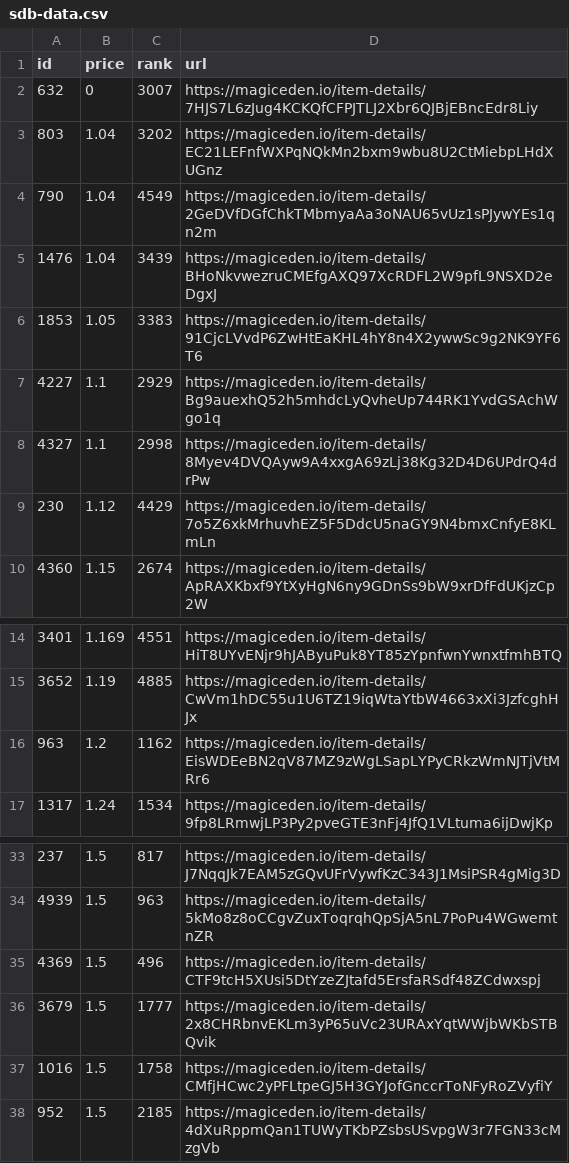
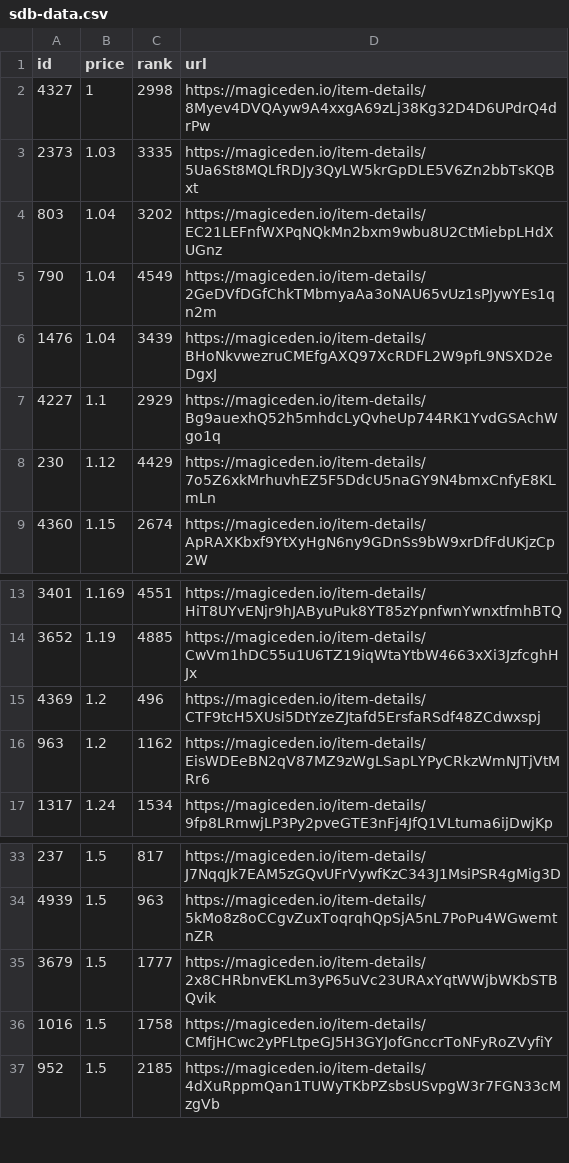
Before and after one commit to braposo/sdb-monitor, a CSV file: sdb-data.csv, drawn as a sheet; only a part is shown, gaps mark what is left out.

Commit message:
Flat: latest data (2021-12-07T23:12:07.152Z) {   "date": "2021-12-07T23:12:07.152Z",   "files": [     {       "name": "sdb-data.csv",       "deltaBytes": -94,       "source": "https://api-mainnet.magiceden.io/rpc/getListedNFTsByQuery?q=%7B%22%24match%22%3A%7B%22collectionSymbol%22%3A%22solana_droid_business%22%7D%2C%22%24sort%22%3A%7B%22takerAmount%22%3A1%2C%22createdAt%22%3A-1%7D%2C%22%24skip%22%3A0%2C%22%24limit%22%3A5000%7D"     },     {       "name": "zzz/sdb-data.json",       "deltaBytes": -1288,       "source": "https://api-mainnet.magiceden.io/rpc/getListedNFTsByQuery?q=%7B%22%24match%22%3A%7B%22collectionSymbol%22%3A%22solana_droid_business%22%7D%2C%22%24sort%22%3A%7B%22takerAmount%22%3A1%2C%22createdAt%22%3A-1%7D%2C%22%24skip%22%3A0%2C%22%24limit%22%3A5000%7D"     }   ] }

```diff
--- a/sdb-data.csv
+++ b/sdb-data.csv
@@ -1,3 +1,4 @@
 id,price,rank,url
-632,0,3007,https://magiceden.io/item-details/7HJS7L6zJug4KCKQfCFPJTLJ2Xbr6QJBjEBncEdr8Liy
+4327,1,2998,https://magiceden.io/item-details/8Myev4DVQAyw9A4xxgA69zLj38Kg32D4D6UPdrQ4drPw
+2373,1.03,3335,https://magiceden.io/item-details/5Ua6St8MQLfRDJy3QyLW5krGpDLE5V6Zn2bbTsKQBxt
 803,1.04,3202,https://magiceden.io/item-details/EC21LEFnfWXPqNQkMn2bxm9wbu8U2CtMiebpLHdXUGnz
@@ -5,5 +6,3 @@ id,price,rank,url
 1476,1.04,3439,https://magiceden.io/item-details/BHoNkvwezruCMEfgAXQ97XcRDFL2W9pfL9NSXD2eDgxJ
-1853,1.05,3383,https://magiceden.io/item-details/91CjcLVvdP6ZwHtEaKHL4hY8n4X2ywwSc9g2NK9YF6T6
 4227,1.1,2929,https://magiceden.io/item-details/Bg9auexhQ52h5mhdcLyQvheUp744RK1YvdGSAchWgo1q
-4327,1.1,2998,https://magiceden.io/item-details/8Myev4DVQAyw9A4xxgA69zLj38Kg32D4D6UPdrQ4drPw
 230,1.12,4429,https://magiceden.io/item-details/7o5Z6xkMrhuvhEZ5F5DdcU5naGY9N4bmxCnfyE8KLmLn
@@ -15,2 +14,3 @@ id,price,rank,url
 3652,1.19,4885,https://magiceden.io/item-details/CwVm1hDC55u1U6TZ19iqWtaYtbW4663xXi3JzfcghHJx
+4369,1.2,496,https://magiceden.io/item-details/CTF9tcH5XUsi5DtYzeZJtafd5ErsfaRSdf48ZCdwxspj
 963,1.2,1162,https://magiceden.io/item-details/EisWDEeBN2qV87MZ9zWgLSapLYPyCRkzWmNJTjVtMRr6
@@ -34,3 +34,2 @@ id,price,rank,url
 4939,1.5,963,https://magiceden.io/item-details/5kMo8z8oCCgvZuxToqrqhQpSjA5nL7PoPu4WGwemtnZR
-4369,1.5,496,https://magiceden.io/item-details/CTF9tcH5XUsi5DtYzeZJtafd5ErsfaRSdf48ZCdwxspj
 3679,1.5,1777,https://magiceden.io/item-details/2x8CHRbnvEKLm3yP65uVc23URAxYqtWWjbWKbSTBQvik
```
Also changed, not shown: 1 other file.
